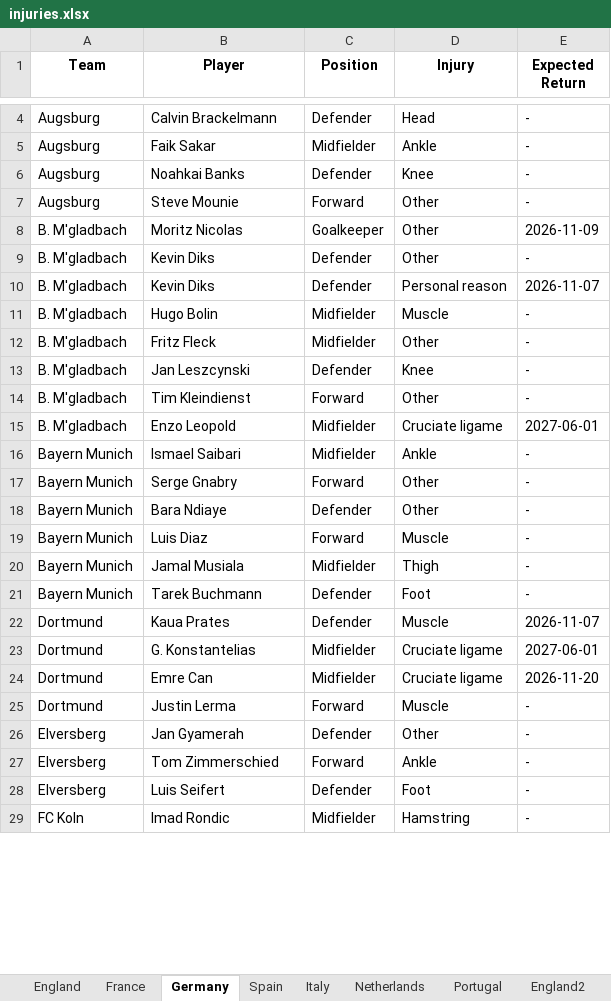
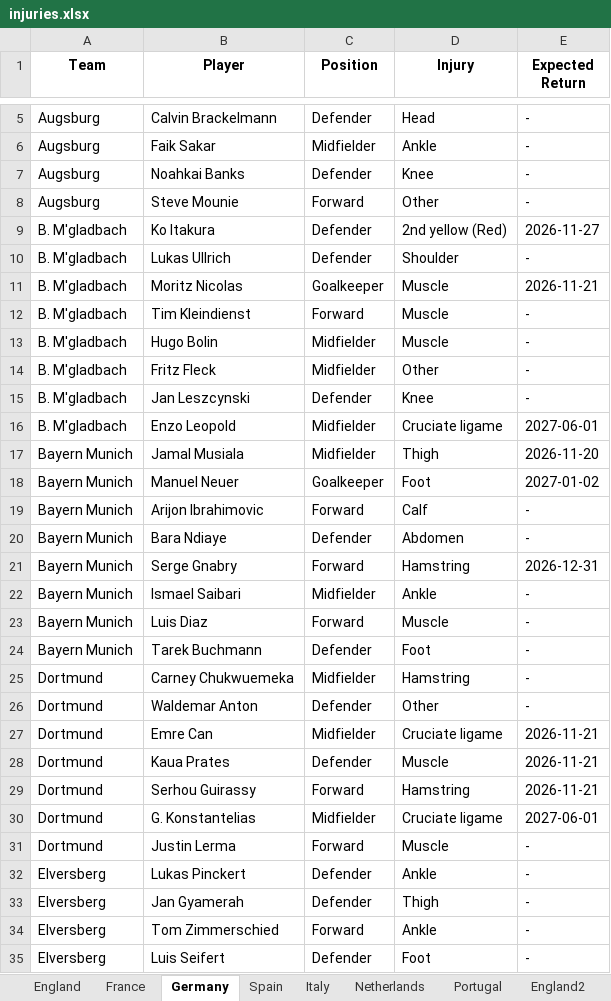
Before and after one commit to Uttam2007110/Football-Projections, an Excel workbook: whoscored/injuries.xlsx, sheet Germany, drawn as a sheet; only a part is shown, gaps mark what is left out; the shorter side is filled out with more unchanged rows; values as stored, in another font and other column widths than the file's, no borders; removed rows and columns are numbered as before the commit, all else as after; the diff covers the shown part only; the diff names each change by its address in the sheet, - before the commit and + after, or states it on an @@ line.

```diff
--- a/whoscored/injuries.xlsx (sheet Germany)
+++ b/whoscored/injuries.xlsx (sheet Germany)
+row 9: B. M'gladbach | Ko Itakura | Defender | 2nd yellow (Red) | 2026-11-27
+row 10: B. M'gladbach | Lukas Ullrich | Defender | Shoulder | -
-D11 (Injury): Other
+D11 (Injury): Muscle
-E11 (Expected Return): 2026-11-09
+E11 (Expected Return): 2026-11-21
-row 9: B. M'gladbach | Kevin Diks | Defender | Other | -
-row 10: B. M'gladbach | Kevin Diks | Defender | Personal reason | 2026-11-07
+row 12: B. M'gladbach | Tim Kleindienst | Forward | Muscle | -
-row 14: B. M'gladbach | Tim Kleindienst | Forward | Other | -
+row 17: Bayern Munich | Jamal Musiala | Midfielder | Thigh | 2026-11-20
+row 18: Bayern Munich | Manuel Neuer | Goalkeeper | Foot | 2027-01-02
+row 19: Bayern Munich | Arijon Ibrahimovic | Forward | Calf | -
+row 20: Bayern Munich | Bara Ndiaye | Defender | Abdomen | -
+row 21: Bayern Munich | Serge Gnabry | Forward | Hamstring | 2026-12-31
-row 17: Bayern Munich | Serge Gnabry | Forward | Other | -
-row 18: Bayern Munich | Bara Ndiaye | Defender | Other | -
-row 20: Bayern Munich | Jamal Musiala | Midfielder | Thigh | -
+row 25: Dortmund | Carney Chukwuemeka | Midfielder | Hamstring | -
+row 26: Dortmund | Waldemar Anton | Defender | Other | -
+row 27: Dortmund | Emre Can | Midfielder | Cruciate ligame | 2026-11-21
-E28 (Expected Return): 2026-11-07
+E28 (Expected Return): 2026-11-21
+row 29: Dortmund | Serhou Guirassy | Forward | Hamstring | 2026-11-21
-row 24: Dortmund | Emre Can | Midfielder | Cruciate ligame | 2026-11-20
+row 32: Elversberg | Lukas Pinckert | Defender | Ankle | -
-D33 (Injury): Other
+D33 (Injury): Thigh
```
Also changed, not shown: 25 added rows, 18 removed rows, 1 moved row and 18 edited cells elsewhere in this sheet, sheet Italy, sheet England, sheet Spain, sheet France, sheet Portugal, sheet Netherlands, 1 more sheet, other sheet tabs.
